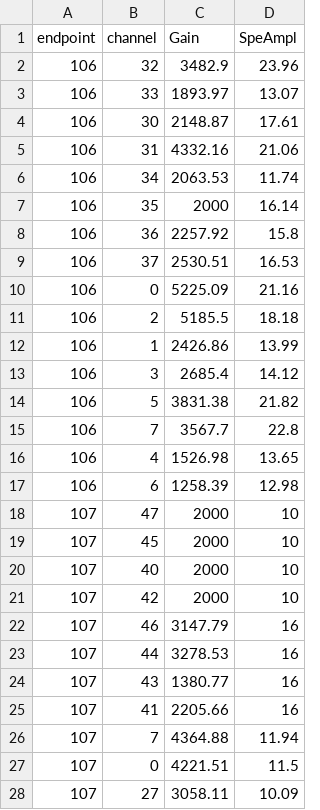
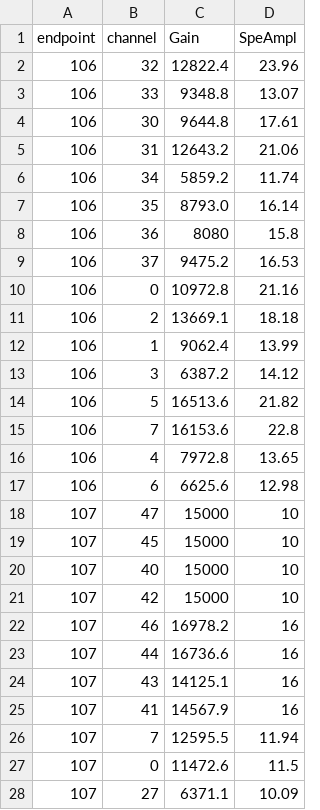
Before and after one commit to DUNE/waffles, a CSV file: src/waffles/np02_data/calibration_data/np02-config-v4.0.0.csv, drawn as a sheet; only a part is shown; the diff covers the shown part only.

Commit message:
added functions for MPV + corrected config file name

```diff
--- a/src/waffles/np02_data/calibration_data/np02-config-v4.0.0.csv
+++ b/src/waffles/np02_data/calibration_data/np02-config-v4.0.0.csv
@@ -1,28 +1,28 @@
 endpoint, channel, Gain,    SpeAmpl
-106,      32,      3482.9,  23.96
-106,      33,      1893.97, 13.07
-106,      30,      2148.87, 17.61
-106,      31,      4332.16, 21.06
-106,      34,      2063.53, 11.74
-106,      35,      2000,    16.14
-106,      36,      2257.92, 15.8
-106,      37,      2530.51, 16.53
-106,      0,       5225.09, 21.16
-106,      2,       5185.5,  18.18
-106,      1,       2426.86, 13.99
-106,      3,       2685.4,  14.12
-106,      5,       3831.38, 21.82
-106,      7,       3567.7,  22.8
-106,      4,       1526.98, 13.65
-106,      6,       1258.39, 12.98
-107,      47,      2000,    10
-107,      45,      2000,    10
-107,      40,      2000,    10
-107,      42,      2000,    10
-107,      46,      3147.79, 16
-107,      44,      3278.53, 16
-107,      43,      1380.77, 16
-107,      41,      2205.66, 16
-107,      7,       4364.88, 11.94
-107,      0,       4221.51, 11.5
-107,      27,      3058.11, 10.09
+106,      32,12822.4,  23.96
+106,      33,9348.8, 13.07
+106,      30,9644.8, 17.61
+106,      31,12643.2, 21.06
+106,      34,5859.2, 11.74
+106,      35,8793.0,    16.14
+106,      36,8080, 15.8
+106,      37,9475.2, 16.53
+106,      0,10972.8, 21.16
+106,      2,13669.1,  18.18
+106,      1,9062.4, 13.99
+106,      3,6387.2,  14.12
+106,      5,16513.6, 21.82
+106,      7,16153.6,  22.8
+106,      4,7972.8, 13.65
+106,      6,6625.6, 12.98
+107,      47,15000,    10
+107,      45,15000,    10
+107,      40,15000,    10
+107,      42,15000,    10
+107,      46,16978.2, 16
+107,      44,16736.6, 16
+107,      43,14125.1, 16
+107,      41,14567.9, 16
+107,      7,12595.5, 11.94
+107,      0,11472.6, 11.5
+107,      27,6371.1, 10.09
```
Also changed, not shown: 5 edited cells elsewhere in this file, 4 other files.
